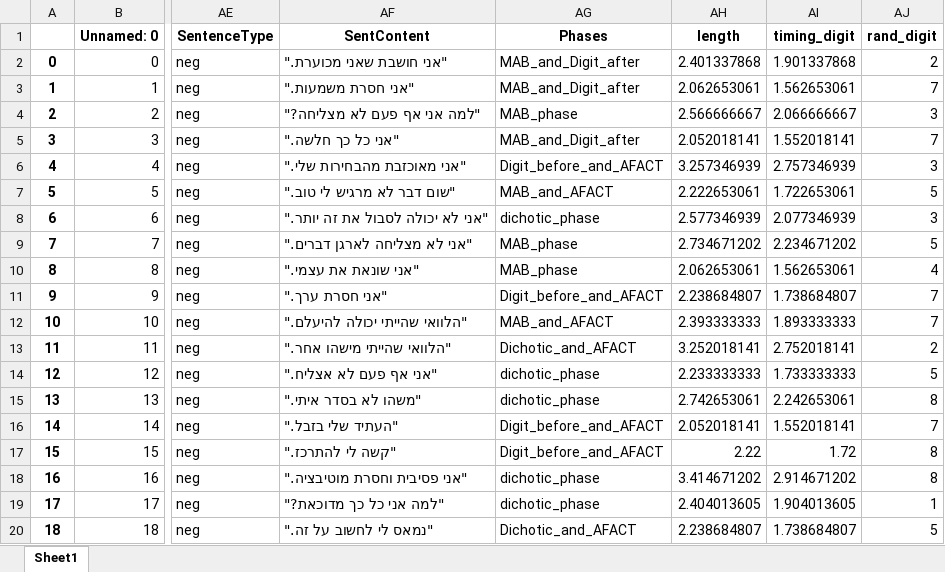
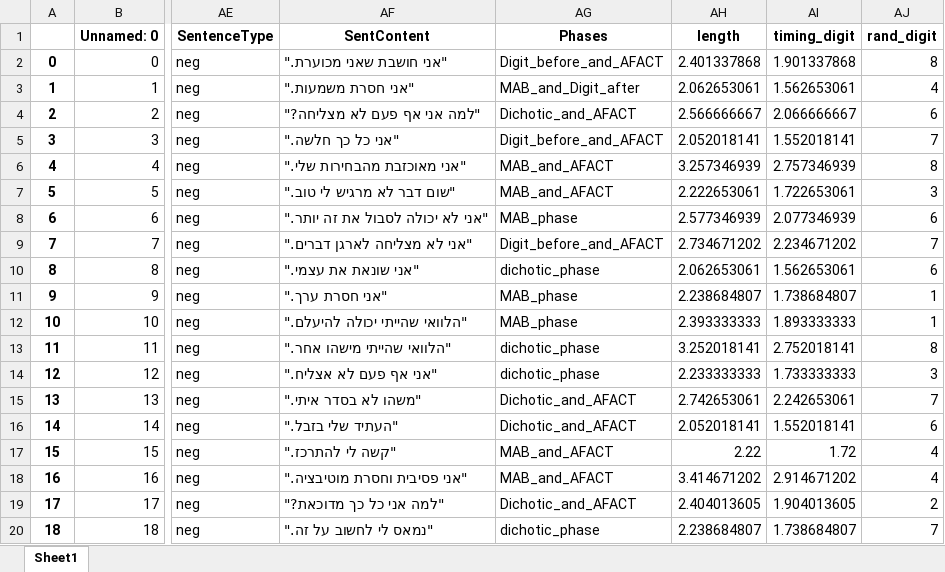
Before and after one commit to TomerOz/stp-project, an Excel workbook: Subjects/subject 1/processed_audio_df.xlsx, sheet Sheet1, drawn as a sheet; only a part is shown, gaps mark what is left out; values as stored, in another font and other column widths than the file's, no borders; the diff covers the shown part only; the diff names each change by its address in the sheet, - before the commit and + after, or states it on an @@ line.

```diff
--- a/Subjects/subject 1/processed_audio_df.xlsx (sheet Sheet1)
+++ b/Subjects/subject 1/processed_audio_df.xlsx (sheet Sheet1)
-AG2 (Phases): MAB_and_Digit_after
+AG2 (Phases): Digit_before_and_AFACT
-AJ2 (rand_digit): 2
+AJ2 (rand_digit): 8
-AJ3 (rand_digit): 7
+AJ3 (rand_digit): 4
-AG4 (Phases): MAB_phase
+AG4 (Phases): Dichotic_and_AFACT
-AJ4 (rand_digit): 3
+AJ4 (rand_digit): 6
-AG5 (Phases): MAB_and_Digit_after
+AG5 (Phases): Digit_before_and_AFACT
-AG6 (Phases): Digit_before_and_AFACT
+AG6 (Phases): MAB_and_AFACT
-AJ6 (rand_digit): 3
+AJ6 (rand_digit): 8
-AJ7 (rand_digit): 5
+AJ7 (rand_digit): 3
-AG8 (Phases): dichotic_phase
+AG8 (Phases): MAB_phase
-AJ8 (rand_digit): 3
+AJ8 (rand_digit): 6
-AG9 (Phases): MAB_phase
+AG9 (Phases): Digit_before_and_AFACT
-AJ9 (rand_digit): 5
+AJ9 (rand_digit): 7
-AG10 (Phases): MAB_phase
+AG10 (Phases): dichotic_phase
-AJ10 (rand_digit): 4
+AJ10 (rand_digit): 6
-AG11 (Phases): Digit_before_and_AFACT
+AG11 (Phases): MAB_phase
-AJ11:AJ12 (rand_digit): 7
+AJ11:AJ12 (rand_digit): 1
-AG12 (Phases): MAB_and_AFACT
+AG12 (Phases): MAB_phase
-AG13 (Phases): Dichotic_and_AFACT
+AG13 (Phases): dichotic_phase
-AJ13 (rand_digit): 2
+AJ13 (rand_digit): 8
-AJ14 (rand_digit): 5
+AJ14 (rand_digit): 3
-AG15 (Phases): dichotic_phase
+AG15 (Phases): Dichotic_and_AFACT
-AJ15 (rand_digit): 8
+AJ15 (rand_digit): 7
-AG16 (Phases): Digit_before_and_AFACT
+AG16 (Phases): Dichotic_and_AFACT
-AJ16 (rand_digit): 7
+AJ16 (rand_digit): 6
-AG17 (Phases): Digit_before_and_AFACT
+AG17 (Phases): MAB_and_AFACT
-AJ17:AJ18 (rand_digit): 8
+AJ17:AJ18 (rand_digit): 4
-AG18 (Phases): dichotic_phase
+AG18 (Phases): MAB_and_AFACT
-AG19 (Phases): dichotic_phase
+AG19 (Phases): Dichotic_and_AFACT
-AJ19 (rand_digit): 1
+AJ19 (rand_digit): 2
-AG20 (Phases): Dichotic_and_AFACT
+AG20 (Phases): dichotic_phase
-AJ20 (rand_digit): 5
+AJ20 (rand_digit): 7
```
Also changed, not shown: 104 edited cells elsewhere in this sheet, Debug Output/debug_trials_dichotic_session_dichotic_phase.xlsx, Debug Output/dubg_trials.xlsx, 9 other files.
